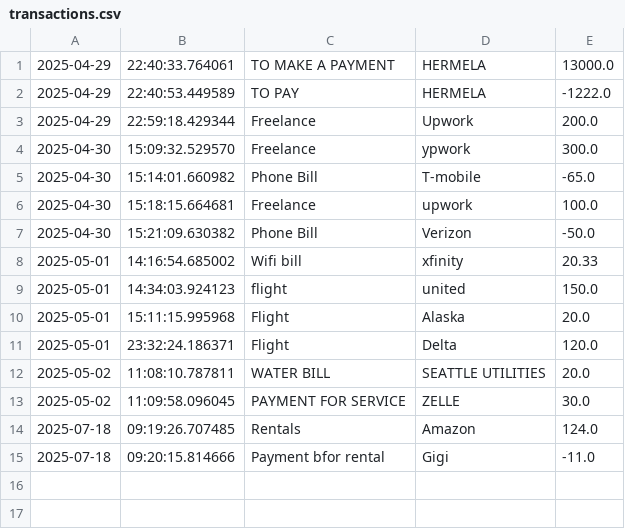
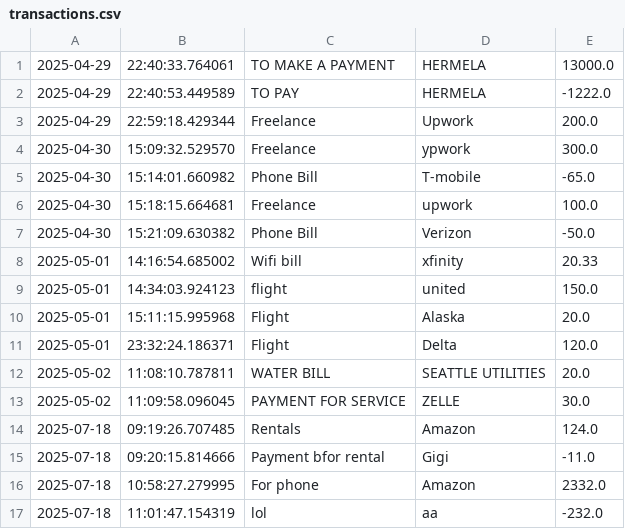
Before and after one commit to Gigi-dev21/Enhanced-Capstone-1, a CSV file: transactions.csv, drawn as a sheet; the diff names each change by its address in the sheet, - before the commit and + after, or states it on an @@ line.

```diff
--- a/transactions.csv
+++ b/transactions.csv
+row 16: 2025-07-18 | 10:58:27.279995 | For phone | Amazon | 2332.0
+row 17: 2025-07-18 | 11:01:47.154319 | lol | aa | -232.0
```
Also changed, not shown: 11 other files.
